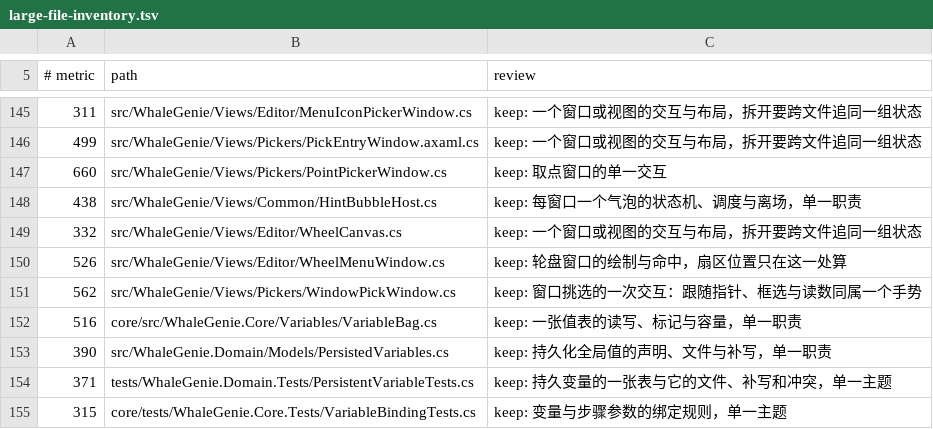
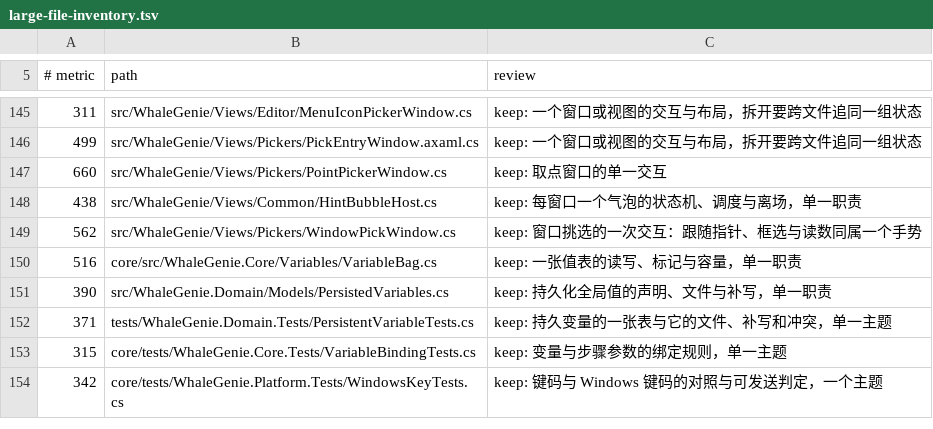
Before and after one commit to ilpoint/WhaleGenie, a TSV file: .githooks/large-file-inventory.tsv, drawn as a sheet; only a part is shown, gaps mark what is left out; the shorter side is filled out with more unchanged rows.

```diff
--- a/.githooks/large-file-inventory.tsv
+++ b/.githooks/large-file-inventory.tsv
@@ -148,4 +148,2 @@
 438	src/WhaleGenie/Views/Common/HintBubbleHost.cs	keep: 每窗口一个气泡的状态机、调度与离场，单一职责
-332	src/WhaleGenie/Views/Editor/WheelCanvas.cs	keep: 一个窗口或视图的交互与布局，拆开要跨文件追同一组状态
-526	src/WhaleGenie/Views/Editor/WheelMenuWindow.cs	keep: 轮盘窗口的绘制与命中，扇区位置只在这一处算
 562	src/WhaleGenie/Views/Pickers/WindowPickWindow.cs	keep: 窗口挑选的一次交互：跟随指针、框选与读数同属一个手势
```
Also changed, not shown: 20 other files.
